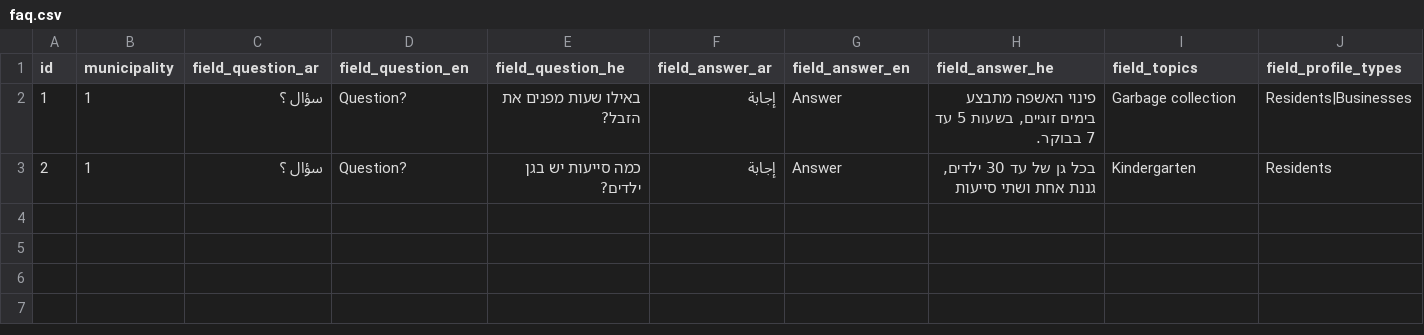
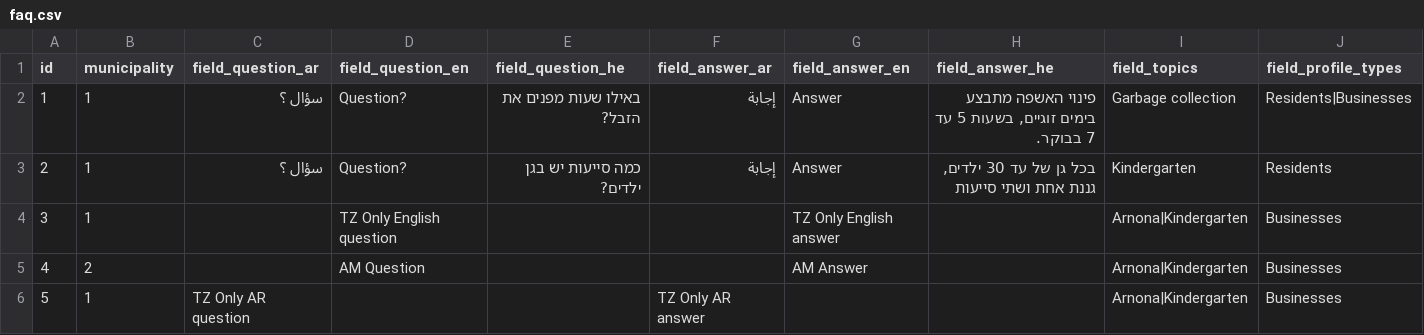
Before and after one commit to Gizra/Municipality, a CSV file: server/hedley/modules/custom/hedley_migrate/csv/faq.csv, drawn as a sheet; the diff names each change by its address in the sheet, - before the commit and + after, or states it on an @@ line.

```diff
--- a/server/hedley/modules/custom/hedley_migrate/csv/faq.csv
+++ b/server/hedley/modules/custom/hedley_migrate/csv/faq.csv
+row 4: 3 | 1 |  | TZ Only English question |  |  | TZ Only English answer |  | Arnona|Kindergarten | Businesses
+row 5: 4 | 2 |  | AM Question |  |  | AM Answer |  | Arnona|Kindergarten | Businesses
+row 6: 5 | 1 | TZ Only AR question |  |  | TZ Only AR answer |  |  | Arnona|Kindergarten | Businesses
```
Also changed, not shown: 7 other files.
